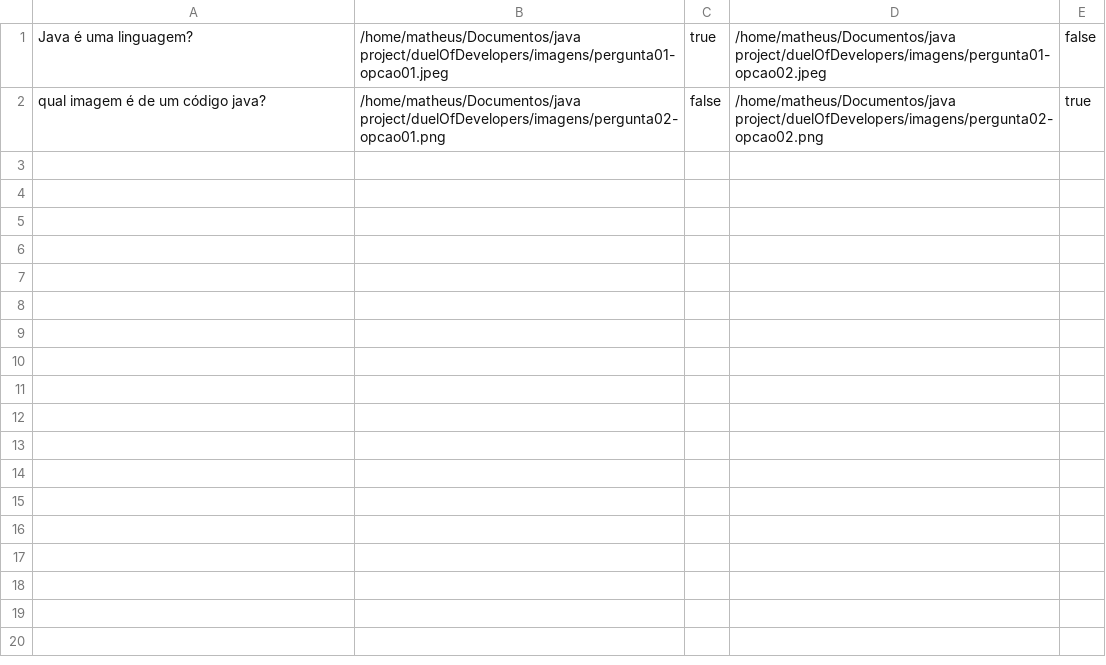
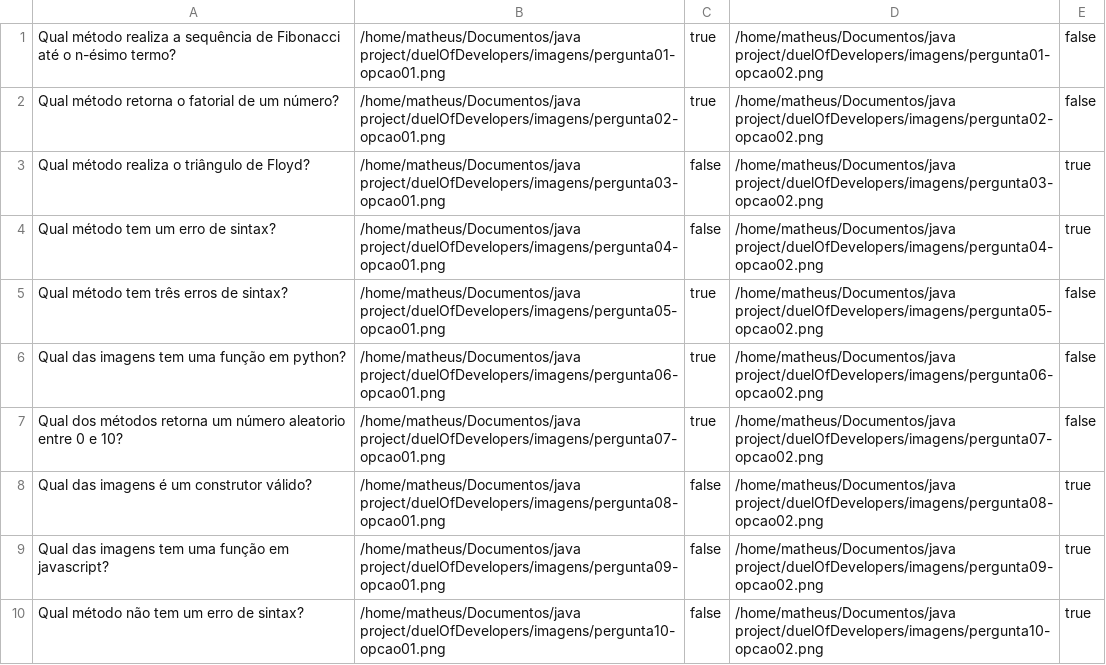
Before and after one commit to matheusTA/duelOfDevelopers, a CSV file: Perguntas.csv, drawn as a sheet.

Commit message:
Adicionando todas as perguntas e imagens no projeto

```diff
--- a/Perguntas.csv
+++ b/Perguntas.csv
@@ -1,2 +1,10 @@
-Java é uma linguagem?;/home/matheus/Documentos/java project/duelOfDevelopers/imagens/pergunta01-opcao01.jpeg;true;/home/matheus/Documentos/java project/duelOfDevelopers/imagens/pergunta01-opcao02.jpeg;false
-qual imagem é de um código java?;/home/matheus/Documentos/java project/duelOfDevelopers/imagens/pergunta02-opcao01.png;false;/home/matheus/Documentos/java project/duelOfDevelopers/imagens/pergunta02-opcao02.png;true
+Qual método realiza a sequência de Fibonacci até o n-ésimo termo?;/home/matheus/Documentos/java project/duelOfDevelopers/imagens/pergunta01-opcao01.png;true;/home/matheus/Documentos/java project/duelOfDevelopers/imagens/pergunta01-opcao02.png;false
+Qual método retorna o fatorial de um número?;/home/matheus/Documentos/java project/duelOfDevelopers/imagens/pergunta02-opcao01.png;true;/home/matheus/Documentos/java project/duelOfDevelopers/imagens/pergunta02-opcao02.png;false
+Qual método realiza o triângulo de Floyd?;/home/matheus/Documentos/java project/duelOfDevelopers/imagens/pergunta03-opcao01.png;false;/home/matheus/Documentos/java project/duelOfDevelopers/imagens/pergunta03-opcao02.png;true
+Qual método tem um erro de sintax?;/home/matheus/Documentos/java project/duelOfDevelopers/imagens/pergunta04-opcao01.png;false;/home/matheus/Documentos/java project/duelOfDevelopers/imagens/pergunta04-opcao02.png;true
+Qual método tem três erros de sintax?;/home/matheus/Documentos/java project/duelOfDevelopers/imagens/pergunta05-opcao01.png;true;/home/matheus/Documentos/java project/duelOfDevelopers/imagens/pergunta05-opcao02.png;false
+Qual das imagens tem uma função em python?;/home/matheus/Documentos/java project/duelOfDevelopers/imagens/pergunta06-opcao01.png;true;/home/matheus/Documentos/java project/duelOfDevelopers/imagens/pergunta06-opcao02.png;false
+Qual dos métodos retorna um número aleatorio entre 0 e 10?;/home/matheus/Documentos/java project/duelOfDevelopers/imagens/pergunta07-opcao01.png;true;/home/matheus/Documentos/java project/duelOfDevelopers/imagens/pergunta07-opcao02.png;false
+Qual das imagens é um construtor válido?;/home/matheus/Documentos/java project/duelOfDevelopers/imagens/pergunta08-opcao01.png;false;/home/matheus/Documentos/java project/duelOfDevelopers/imagens/pergunta08-opcao02.png;true
+Qual das imagens tem uma função em javascript?;/home/matheus/Documentos/java project/duelOfDevelopers/imagens/pergunta09-opcao01.png;false;/home/matheus/Documentos/java project/duelOfDevelopers/imagens/pergunta09-opcao02.png;true
+Qual método não tem um erro de sintax?;/home/matheus/Documentos/java project/duelOfDevelopers/imagens/pergunta10-opcao01.png;false;/home/matheus/Documentos/java project/duelOfDevelopers/imagens/pergunta10-opcao02.png;true
```
Also changed, not shown: 25 other files.
